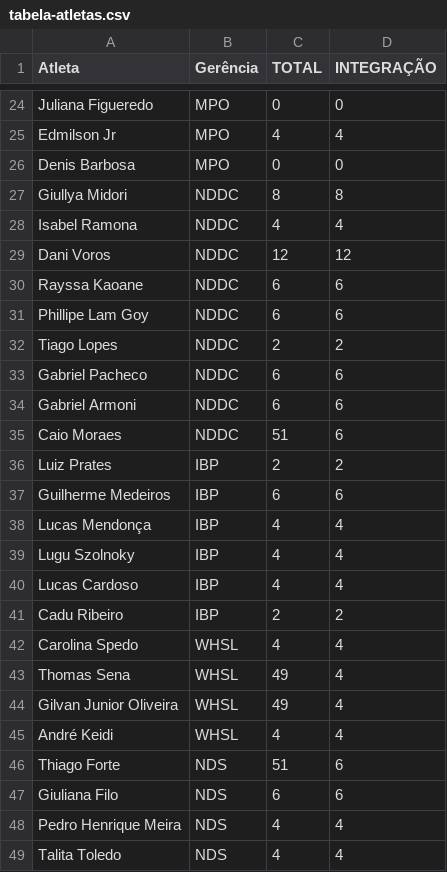
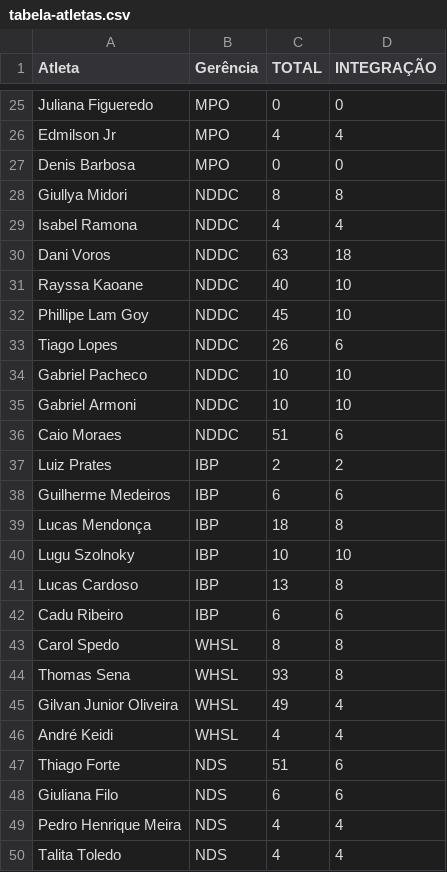
Before and after one commit to BeaFisia/OLIMFISIADAS, a CSV file: tabela-atletas.csv, drawn as a sheet; only a part is shown, gaps mark what is left out; the diff covers the shown part only.

```diff
--- a/tabela-atletas.csv
+++ b/tabela-atletas.csv
@@ -28,8 +29,8 @@ Giullya Midori;NDDC;8;8
 Isabel Ramona;NDDC;4;4
-Dani Voros;NDDC;12;12
-Rayssa Kaoane;NDDC;6;6
-Phillipe Lam Goy;NDDC;6;6
-Tiago Lopes;NDDC;2;2
-Gabriel Pacheco;NDDC;6;6
-Gabriel Armoni;NDDC;6;6
+Dani Voros;NDDC;63;18
+Rayssa Kaoane;NDDC;40;10
+Phillipe Lam Goy;NDDC;45;10
+Tiago Lopes;NDDC;26;6
+Gabriel Pacheco;NDDC;10;10
+Gabriel Armoni;NDDC;10;10
 Caio Moraes;NDDC;51;6
@@ -37,8 +38,8 @@ Luiz Prates;IBP;2;2
 Guilherme Medeiros;IBP;6;6
-Lucas Mendonça;IBP;4;4
-Lugu Szolnoky;IBP;4;4
-Lucas Cardoso;IBP;4;4
-Cadu Ribeiro;IBP;2;2
-Carolina Spedo;WHSL;4;4
-Thomas Sena;WHSL;49;4
+Lucas Mendonça;IBP;18;8
+Lugu Szolnoky;IBP;10;10
+Lucas Cardoso;IBP;13;8
+Cadu Ribeiro;IBP;6;6
+Carol Spedo;WHSL;8;8
+Thomas Sena;WHSL;93;8
 Gilvan Junior Oliveira;WHSL;49;4
```
Also changed, not shown: 1 added row and 10 edited cells elsewhere in this file, tabela-atividades.csv, tabela-calendario.csv.
